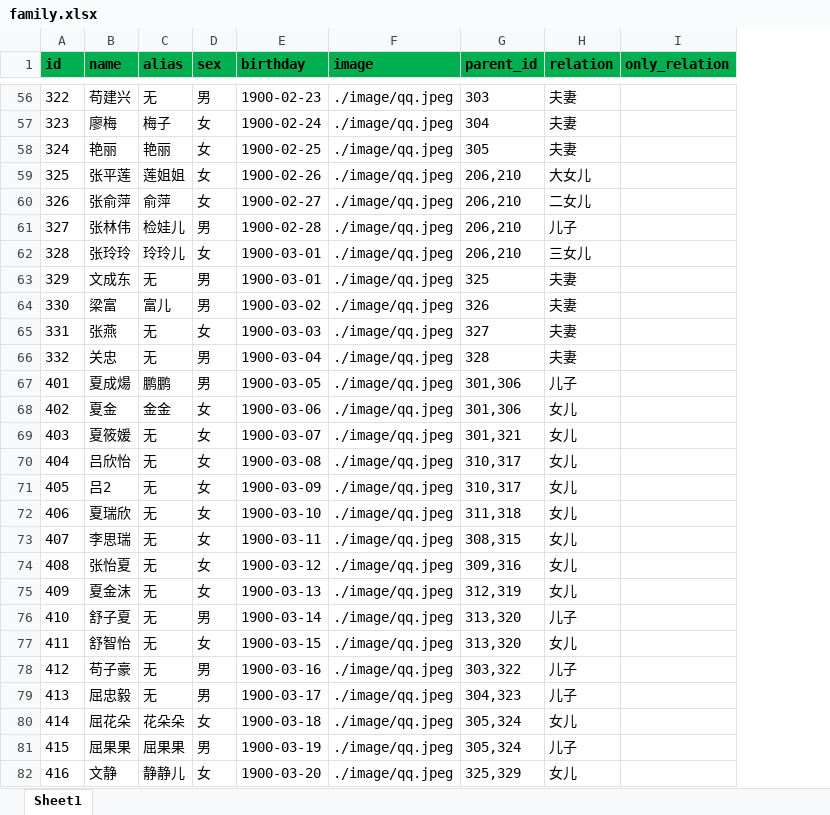
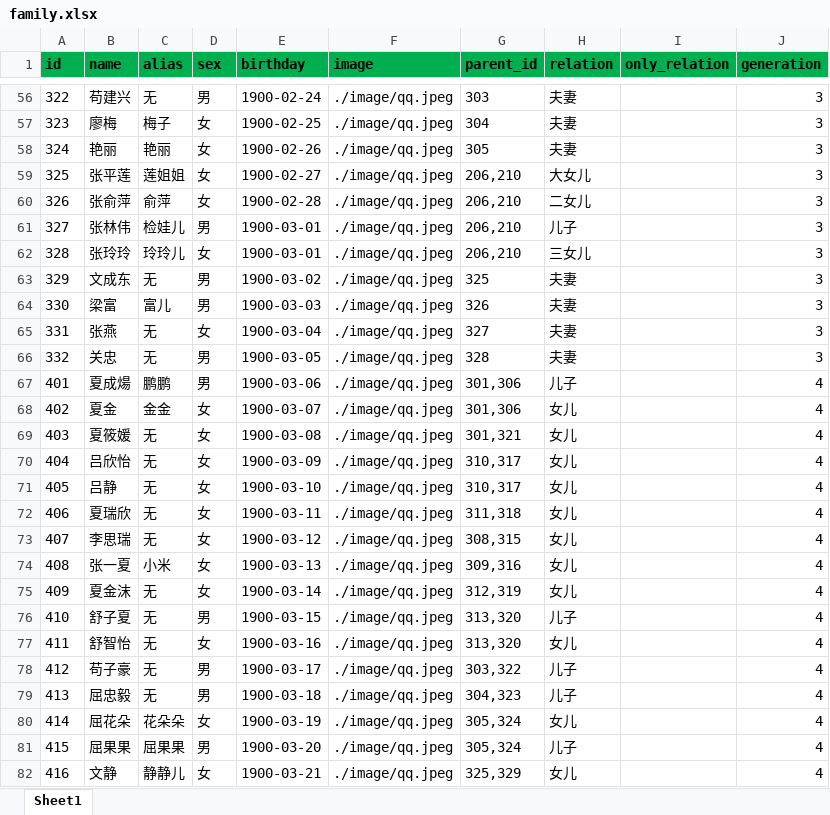
Before and after one commit to Shea1992/relation-ship-family, an Excel workbook: data/family.xlsx, sheet Sheet1, drawn as a sheet; only a part is shown, gaps mark what is left out; values as stored, in another font and other column widths than the file's, no borders; the diff covers the shown part only; the diff names each change by its address in the sheet, - before the commit and + after, or states it on an @@ line.

```diff
--- a/data/family.xlsx (sheet Sheet1)
+++ b/data/family.xlsx (sheet Sheet1)
+column J (generation), rows 56-82: 3 | 3 | 3 | 3 | 3 | 3 | 3 | 3 | 3 | 3 | 3 | 4 | 4 | 4 | 4 | 4 | 4 | 4 | 4 | 4 | 4 | 4 | 4 | 4 | 4 | 4 | 4
-E56 (birthday): 1900-02-23
+E56 (birthday): 1900-02-24
-E57 (birthday): 1900-02-24
+E57 (birthday): 1900-02-25
-E58 (birthday): 1900-02-25
+E58 (birthday): 1900-02-26
-E59 (birthday): 1900-02-26
+E59 (birthday): 1900-02-27
-E60 (birthday): 1900-02-27
+E60 (birthday): 1900-02-28
-E61 (birthday): 1900-02-28
+E61 (birthday): 1900-03-01
-E63 (birthday): 1900-03-01
+E63 (birthday): 1900-03-02
-E64 (birthday): 1900-03-02
+E64 (birthday): 1900-03-03
-E65 (birthday): 1900-03-03
+E65 (birthday): 1900-03-04
-E66 (birthday): 1900-03-04
+E66 (birthday): 1900-03-05
-E67 (birthday): 1900-03-05
+E67 (birthday): 1900-03-06
-E68 (birthday): 1900-03-06
+E68 (birthday): 1900-03-07
-E69 (birthday): 1900-03-07
+E69 (birthday): 1900-03-08
-E70 (birthday): 1900-03-08
+E70 (birthday): 1900-03-09
-B71 (name): 吕2
+B71 (name): 吕静
-E71 (birthday): 1900-03-09
+E71 (birthday): 1900-03-10
-E72 (birthday): 1900-03-10
+E72 (birthday): 1900-03-11
-E73 (birthday): 1900-03-11
+E73 (birthday): 1900-03-12
-B74 (name): 张怡夏
+B74 (name): 张一夏
-C74 (alias): 无
+C74 (alias): 小米
-E74 (birthday): 1900-03-12
+E74 (birthday): 1900-03-13
-E75 (birthday): 1900-03-13
+E75 (birthday): 1900-03-14
-E76 (birthday): 1900-03-14
+E76 (birthday): 1900-03-15
-E77 (birthday): 1900-03-15
+E77 (birthday): 1900-03-16
-E78 (birthday): 1900-03-16
+E78 (birthday): 1900-03-17
-E79 (birthday): 1900-03-17
+E79 (birthday): 1900-03-18
-E80 (birthday): 1900-03-18
+E80 (birthday): 1900-03-19
-E81 (birthday): 1900-03-19
+E81 (birthday): 1900-03-20
-E82 (birthday): 1900-03-20
+E82 (birthday): 1900-03-21
```
Also changed, not shown: 63 edited cells elsewhere in this sheet, 3 other files.
